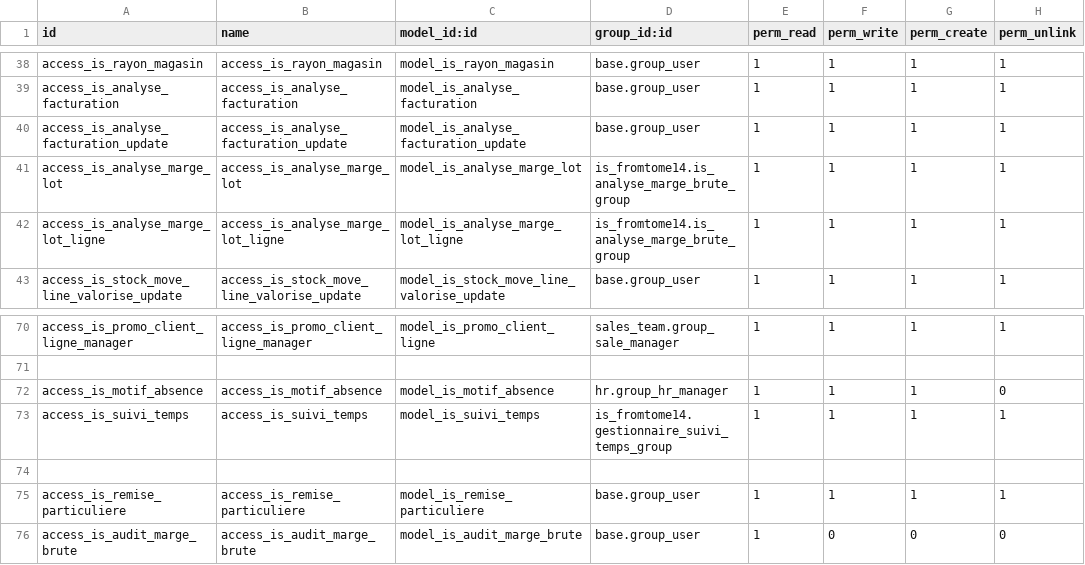
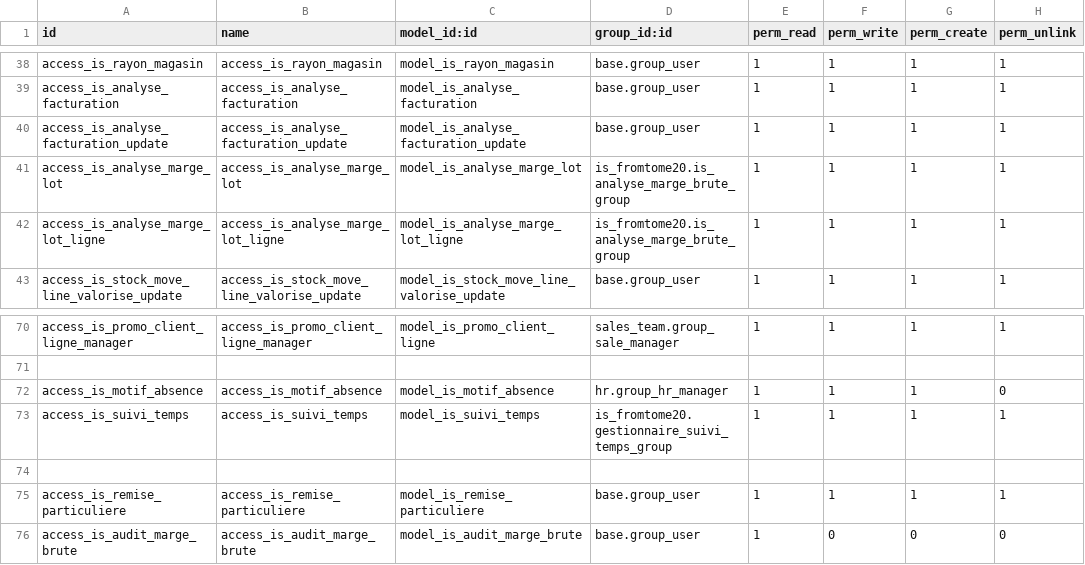
Before and after one commit to tonygalmiche/is_fromtome20, a CSV file: security/ir.model.access.csv, drawn as a sheet; only a part is shown, gaps mark what is left out.

Commit message:
Étape 4 : renommage is_fromtome14 → is_fromtome20 dans le code (identifiants externes, t-call, chemins static, droits, traductions)

```diff
--- a/security/ir.model.access.csv
+++ b/security/ir.model.access.csv
@@ -40,4 +40,4 @@ access_is_analyse_facturation,access_is_analyse_facturation,model_is_analyse_fac
 access_is_analyse_facturation_update,access_is_analyse_facturation_update,model_is_analyse_facturation_update,base.group_user,1,1,1,1
-access_is_analyse_marge_lot,access_is_analyse_marge_lot,model_is_analyse_marge_lot,is_fromtome14.is_analyse_marge_brute_group,1,1,1,1
-access_is_analyse_marge_lot_ligne,access_is_analyse_marge_lot_ligne,model_is_analyse_marge_lot_ligne,is_fromtome14.is_analyse_marge_brute_group,1,1,1,1
+access_is_analyse_marge_lot,access_is_analyse_marge_lot,model_is_analyse_marge_lot,is_fromtome20.is_analyse_marge_brute_group,1,1,1,1
+access_is_analyse_marge_lot_ligne,access_is_analyse_marge_lot_ligne,model_is_analyse_marge_lot_ligne,is_fromtome20.is_analyse_marge_brute_group,1,1,1,1
 access_is_stock_move_line_valorise_update,access_is_stock_move_line_valorise_update,model_is_stock_move_line_valorise_update,base.group_user,1,1,1,1
@@ -72,3 +72,3 @@ access_is_promo_client_ligne_manager,access_is_promo_client_ligne_manager,model_
 access_is_motif_absence,access_is_motif_absence,model_is_motif_absence,hr.group_hr_manager,1,1,1,0
-access_is_suivi_temps,access_is_suivi_temps,model_is_suivi_temps,is_fromtome14.gestionnaire_suivi_temps_group,1,1,1,1
+access_is_suivi_temps,access_is_suivi_temps,model_is_suivi_temps,is_fromtome20.gestionnaire_suivi_temps_group,1,1,1,1
 
```
Also changed, not shown: 31 other files.
